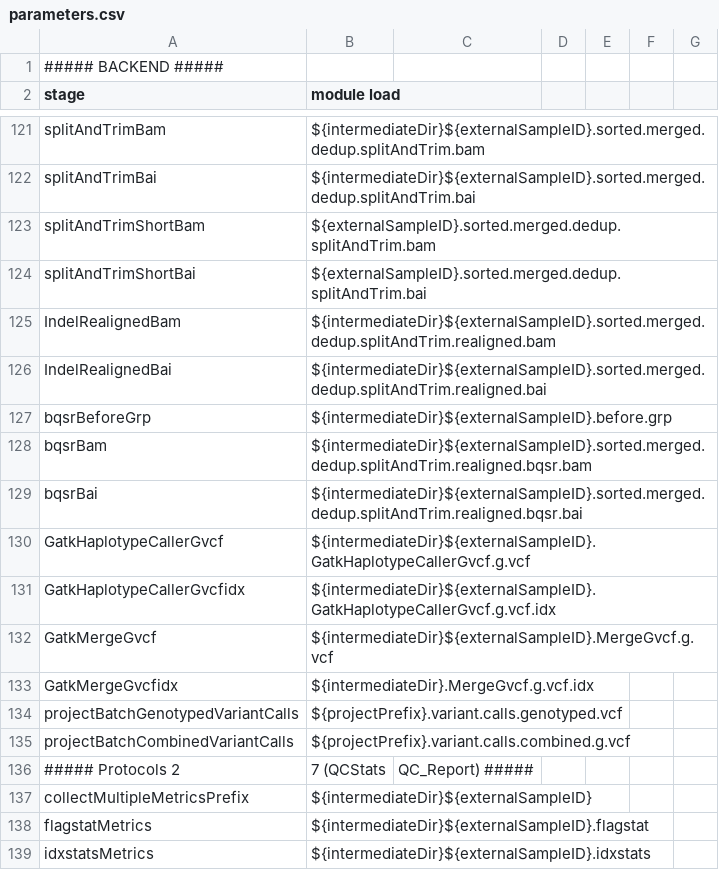
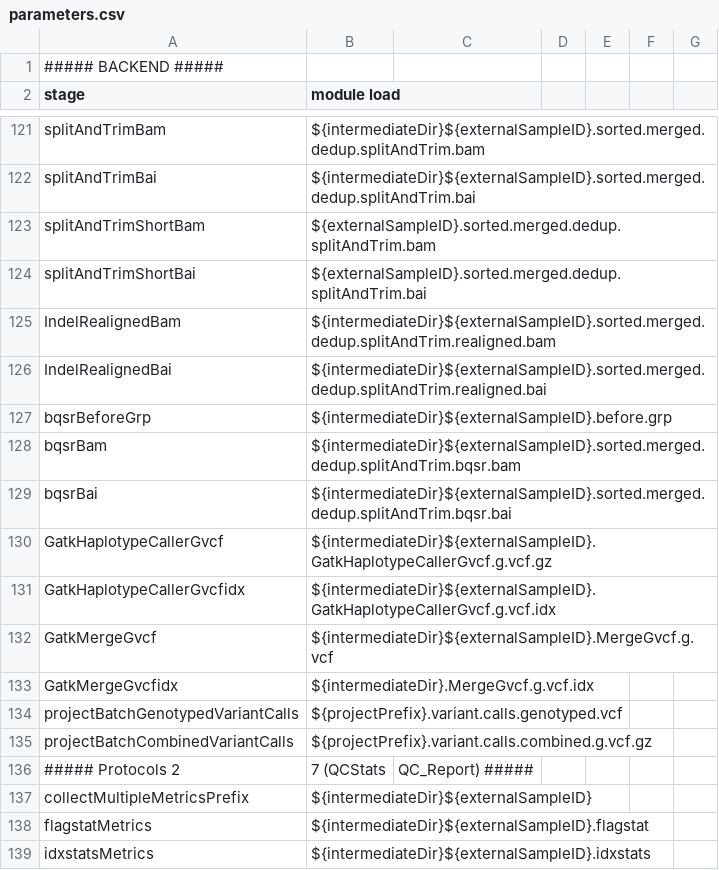
Before and after one commit to molgenis/NGS_RNA, a CSV file: parameters.csv, drawn as a sheet; only a part is shown, gaps mark what is left out.

Commit message:
parameter fix

```diff
--- a/parameters.csv
+++ b/parameters.csv
@@ -127,5 +127,5 @@ IndelRealignedBai,${intermediateDir}${externalSampleID}.sorted.merged.dedup.spli
 bqsrBeforeGrp,${intermediateDir}${externalSampleID}.before.grp
-bqsrBam,${intermediateDir}${externalSampleID}.sorted.merged.dedup.splitAndTrim.realigned.bqsr.bam
-bqsrBai,${intermediateDir}${externalSampleID}.sorted.merged.dedup.splitAndTrim.realigned.bqsr.bai
-GatkHaplotypeCallerGvcf,${intermediateDir}${externalSampleID}.GatkHaplotypeCallerGvcf.g.vcf
+bqsrBam,${intermediateDir}${externalSampleID}.sorted.merged.dedup.splitAndTrim.bqsr.bam
+bqsrBai,${intermediateDir}${externalSampleID}.sorted.merged.dedup.splitAndTrim.bqsr.bai
+GatkHaplotypeCallerGvcf,${intermediateDir}${externalSampleID}.GatkHaplotypeCallerGvcf.g.vcf.gz
 GatkHaplotypeCallerGvcfidx,${intermediateDir}${externalSampleID}.GatkHaplotypeCallerGvcf.g.vcf.idx
@@ -134,3 +134,3 @@ GatkMergeGvcfidx,${intermediateDir}.MergeGvcf.g.vcf.idx
 projectBatchGenotypedVariantCalls,${projectPrefix}.variant.calls.genotyped.vcf
-projectBatchCombinedVariantCalls,${projectPrefix}.variant.calls.combined.g.vcf
+projectBatchCombinedVariantCalls,${projectPrefix}.variant.calls.combined.g.vcf.gz
 ##### Protocols 2,7 (QCStats, QC_Report) #####
```
Also changed, not shown: 4 other files.
